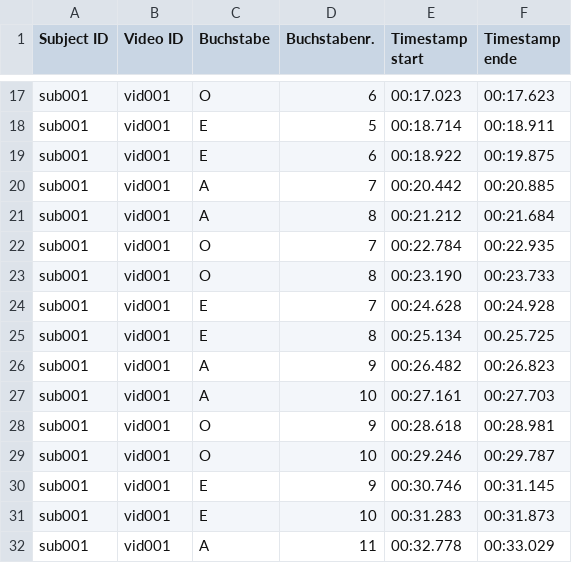
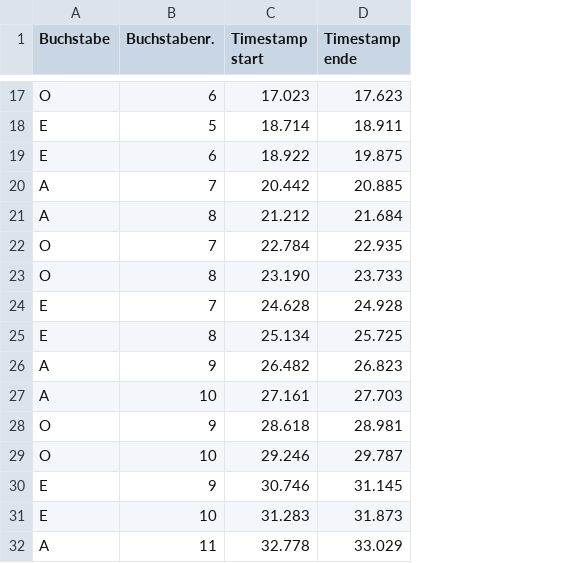
Before and after one commit to Johannes-Walter/MRI-Speech-Identification, a CSV file: Timestamps.csv, drawn as a sheet; only a part is shown, gaps mark what is left out; removed rows and columns are numbered as before the commit, all else as after; the diff covers the shown part only; the diff names each change by its address in the sheet, - before the commit and + after, or states it on an @@ line.

```diff
--- a/Timestamps.csv
+++ b/Timestamps.csv
-column A (Subject ID), rows 17-32: all sub001
-column B (Video ID), rows 17-32: all vid001
-C17 (Timestamp start): 00:17.023
+C17 (Timestamp start): 17.023
-D17 (Timestamp ende): 00:17.623
+D17 (Timestamp ende): 17.623
-C18 (Timestamp start): 00:18.714
+C18 (Timestamp start): 18.714
-D18 (Timestamp ende): 00:18.911
+D18 (Timestamp ende): 18.911
-C19 (Timestamp start): 00:18.922
+C19 (Timestamp start): 18.922
-D19 (Timestamp ende): 00:19.875
+D19 (Timestamp ende): 19.875
-C20 (Timestamp start): 00:20.442
+C20 (Timestamp start): 20.442
-D20 (Timestamp ende): 00:20.885
+D20 (Timestamp ende): 20.885
-C21 (Timestamp start): 00:21.212
+C21 (Timestamp start): 21.212
-D21 (Timestamp ende): 00:21.684
+D21 (Timestamp ende): 21.684
-C22 (Timestamp start): 00:22.784
+C22 (Timestamp start): 22.784
-D22 (Timestamp ende): 00:22.935
+D22 (Timestamp ende): 22.935
-C23 (Timestamp start): 00:23.190
+C23 (Timestamp start): 23.190
-D23 (Timestamp ende): 00:23.733
+D23 (Timestamp ende): 23.733
-C24 (Timestamp start): 00:24.628
+C24 (Timestamp start): 24.628
-D24 (Timestamp ende): 00:24.928
+D24 (Timestamp ende): 24.928
-C25 (Timestamp start): 00:25.134
+C25 (Timestamp start): 25.134
-D25 (Timestamp ende): 00.25.725
+D25 (Timestamp ende): 25.725
-C26 (Timestamp start): 00:26.482
+C26 (Timestamp start): 26.482
-D26 (Timestamp ende): 00:26.823
+D26 (Timestamp ende): 26.823
-C27 (Timestamp start): 00:27.161
+C27 (Timestamp start): 27.161
-D27 (Timestamp ende): 00:27.703
+D27 (Timestamp ende): 27.703
-C28 (Timestamp start): 00:28.618
+C28 (Timestamp start): 28.618
-D28 (Timestamp ende): 00:28.981
+D28 (Timestamp ende): 28.981
-C29 (Timestamp start): 00:29.246
+C29 (Timestamp start): 29.246
-D29 (Timestamp ende): 00:29.787
+D29 (Timestamp ende): 29.787
-C30 (Timestamp start): 00:30.746
+C30 (Timestamp start): 30.746
-D30 (Timestamp ende): 00:31.145
+D30 (Timestamp ende): 31.145
-C31 (Timestamp start): 00:31.283
+C31 (Timestamp start): 31.283
-D31 (Timestamp ende): 00:31.873
+D31 (Timestamp ende): 31.873
-C32 (Timestamp start): 00:32.778
+C32 (Timestamp start): 32.778
-D32 (Timestamp ende): 00:33.029
+D32 (Timestamp ende): 33.029
```
Also changed, not shown: 40 edited cells elsewhere in this file.
